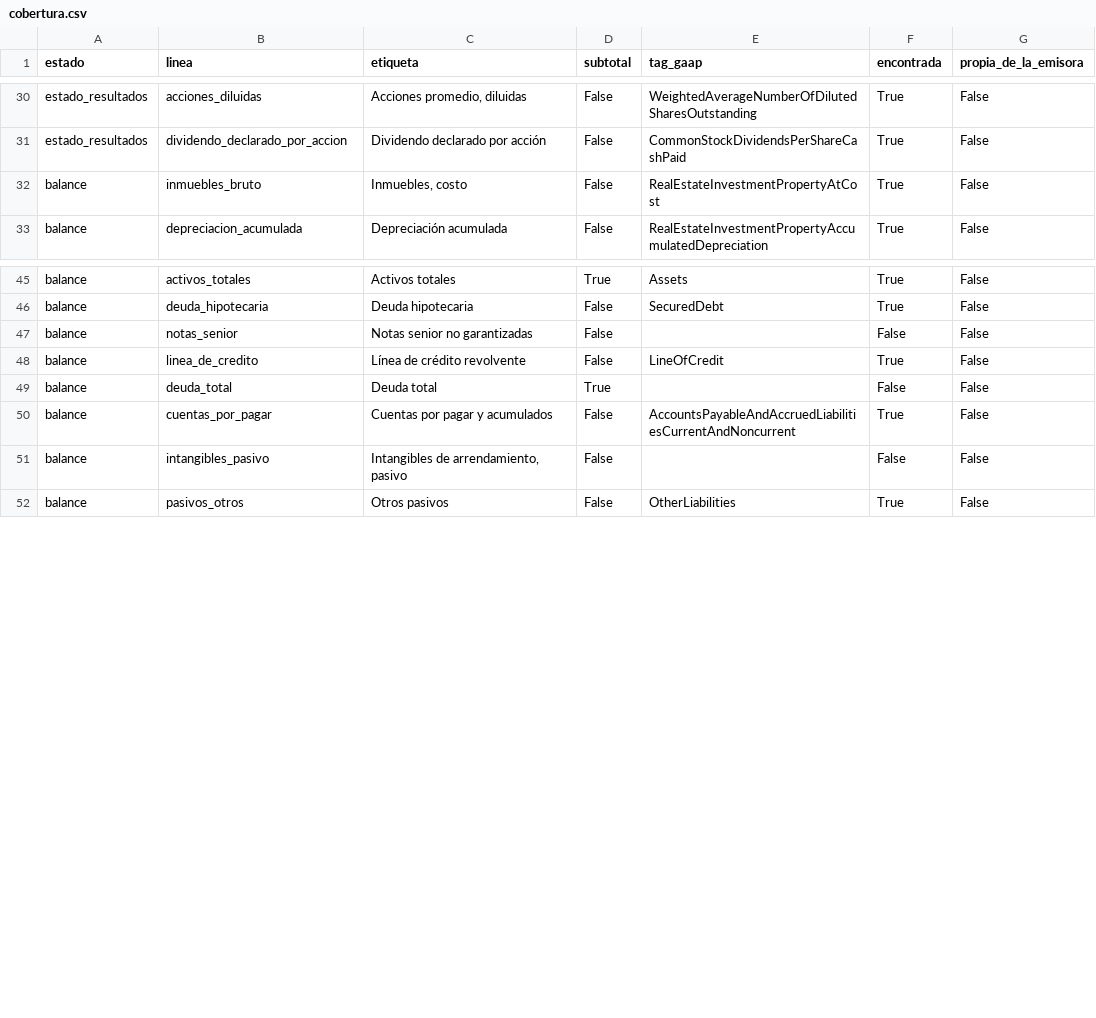
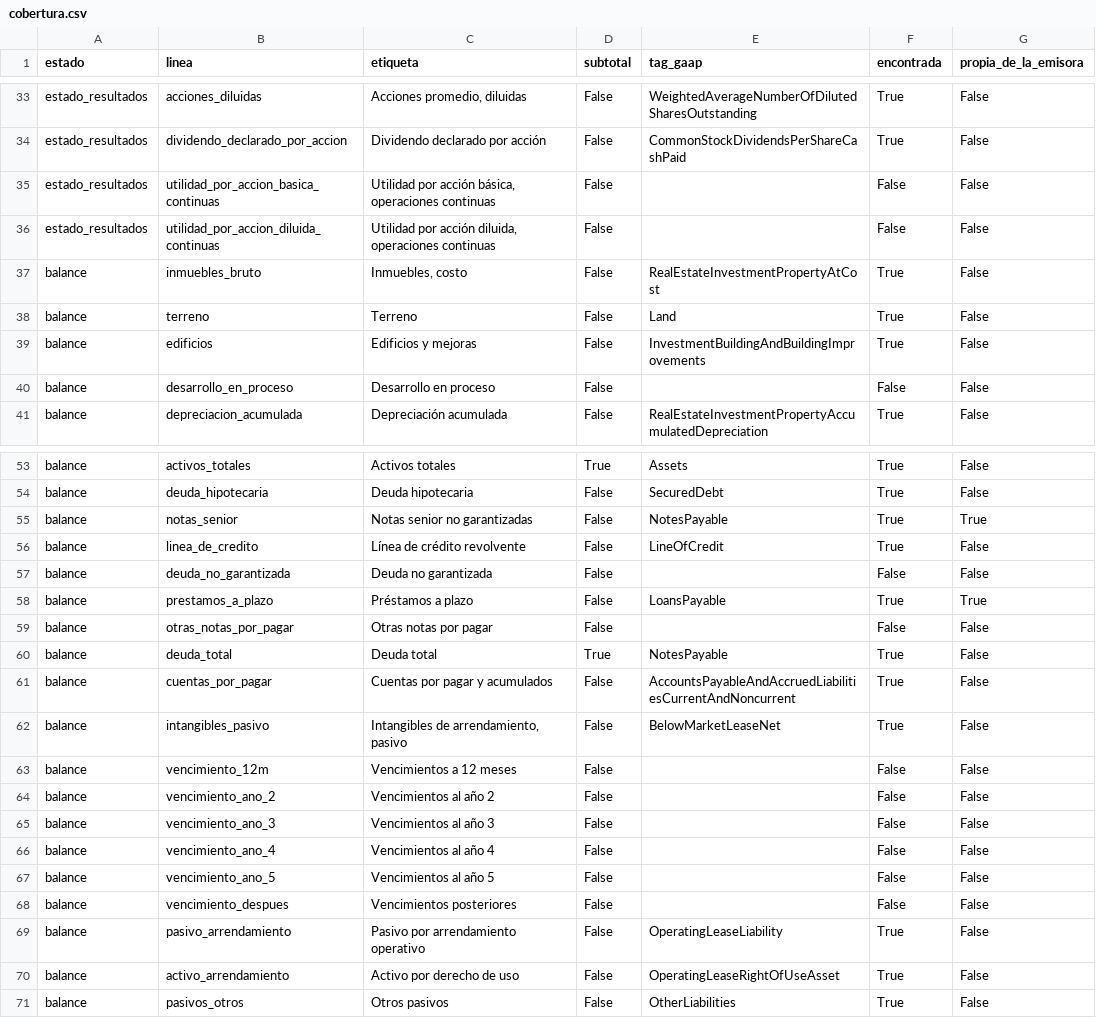
Before and after one commit to CompositeManTrader/Modelo-REITS, a CSV file: data/emisoras/O/cobertura.csv, drawn as a sheet; only a part is shown, gaps mark what is left out; the diff covers the shown part only.

```diff
--- a/data/emisoras/O/cobertura.csv
+++ b/data/emisoras/O/cobertura.csv
@@ -31,3 +34,8 @@ estado_resultados,acciones_diluidas,"Acciones promedio, diluidas",False,Weighted
 estado_resultados,dividendo_declarado_por_accion,Dividendo declarado por acción,False,CommonStockDividendsPerShareCashPaid,True,False
+estado_resultados,utilidad_por_accion_basica_continuas,"Utilidad por acción básica, operaciones continuas",False,,False,False
+estado_resultados,utilidad_por_accion_diluida_continuas,"Utilidad por acción diluida, operaciones continuas",False,,False,False
 balance,inmuebles_bruto,"Inmuebles, costo",False,RealEstateInvestmentPropertyAtCost,True,False
+balance,terreno,Terreno,False,Land,True,False
+balance,edificios,Edificios y mejoras,False,InvestmentBuildingAndBuildingImprovements,True,False
+balance,desarrollo_en_proceso,Desarrollo en proceso,False,,False,False
 balance,depreciacion_acumulada,Depreciación acumulada,False,RealEstateInvestmentPropertyAccumulatedDepreciation,True,False
@@ -46,7 +54,18 @@ balance,activos_totales,Activos totales,True,Assets,True,False
 balance,deuda_hipotecaria,Deuda hipotecaria,False,SecuredDebt,True,False
-balance,notas_senior,Notas senior no garantizadas,False,,False,False
+balance,notas_senior,Notas senior no garantizadas,False,NotesPayable,True,True
 balance,linea_de_credito,Línea de crédito revolvente,False,LineOfCredit,True,False
-balance,deuda_total,Deuda total,True,,False,False
+balance,deuda_no_garantizada,Deuda no garantizada,False,,False,False
+balance,prestamos_a_plazo,Préstamos a plazo,False,LoansPayable,True,True
+balance,otras_notas_por_pagar,Otras notas por pagar,False,,False,False
+balance,deuda_total,Deuda total,True,NotesPayable,True,False
 balance,cuentas_por_pagar,Cuentas por pagar y acumulados,False,AccountsPayableAndAccruedLiabilitiesCurrentAndNoncurrent,True,False
-balance,intangibles_pasivo,"Intangibles de arrendamiento, pasivo",False,,False,False
+balance,intangibles_pasivo,"Intangibles de arrendamiento, pasivo",False,BelowMarketLeaseNet,True,False
+balance,vencimiento_12m,Vencimientos a 12 meses,False,,False,False
+balance,vencimiento_ano_2,Vencimientos al año 2,False,,False,False
+balance,vencimiento_ano_3,Vencimientos al año 3,False,,False,False
+balance,vencimiento_ano_4,Vencimientos al año 4,False,,False,False
+balance,vencimiento_ano_5,Vencimientos al año 5,False,,False,False
+balance,vencimiento_despues,Vencimientos posteriores,False,,False,False
+balance,pasivo_arrendamiento,Pasivo por arrendamiento operativo,False,OperatingLeaseLiability,True,False
+balance,activo_arrendamiento,Activo por derecho de uso,False,OperatingLeaseRightOfUseAsset,True,False
 balance,pasivos_otros,Otros pasivos,False,OtherLiabilities,True,False
```
Also changed, not shown: 3 added rows elsewhere in this file, data/emisoras/O/balance.csv, data/emisoras/O/estado_resultados_anual.csv, 4 other files.
